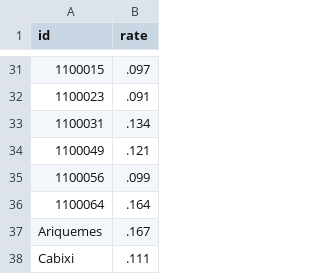
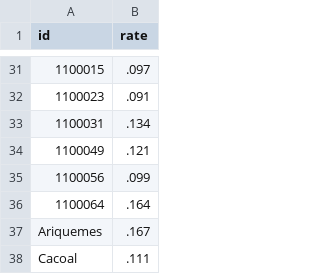
Before and after one commit to claytoncova/swarp, a TSV file: rondonia2.tsv, drawn as a sheet; only a part is shown, gaps mark what is left out.

Commit message:
Update rondonia2.tsv

```diff
--- a/rondonia2.tsv
+++ b/rondonia2.tsv
@@ -37,2 +37,2 @@ id	rate
 Ariquemes	 .167
-Cabixi	 .111
+Cacoal	 .111
```
